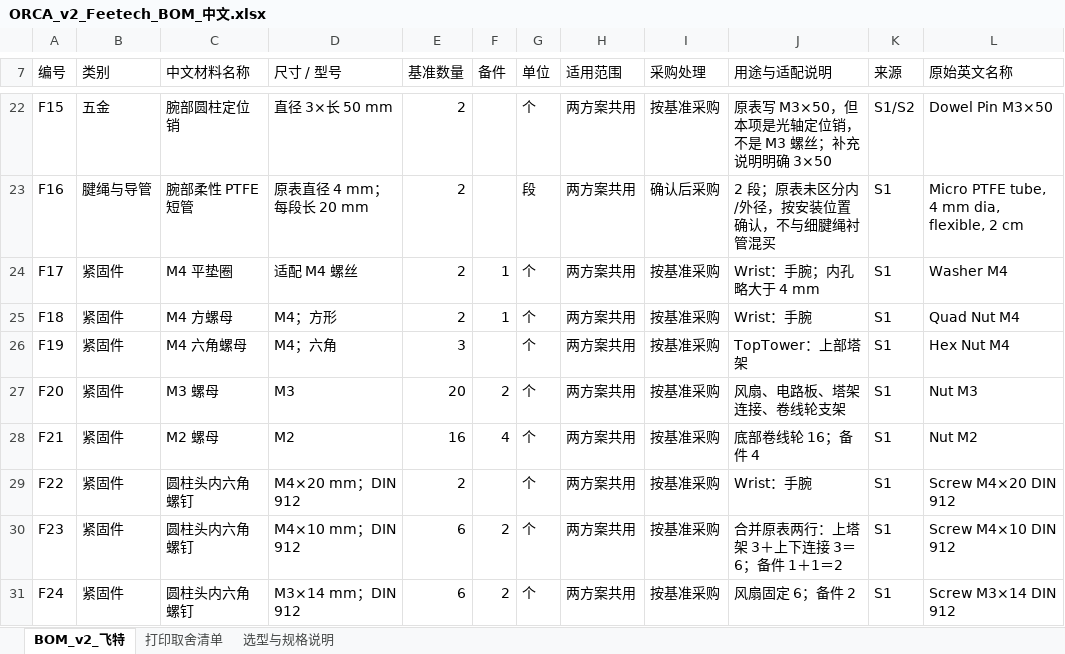
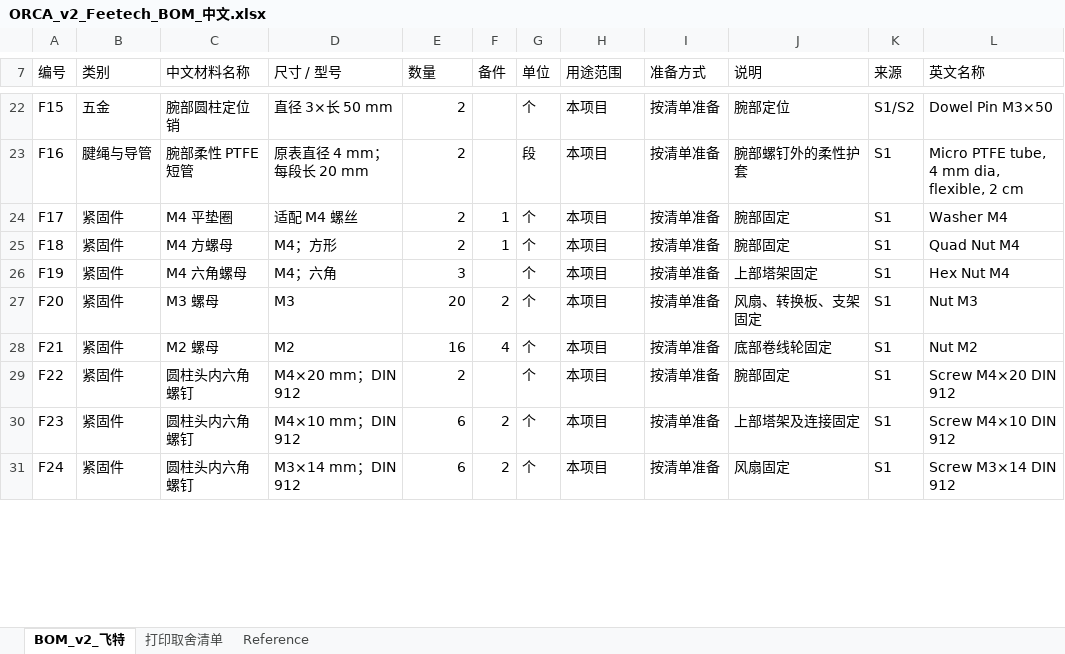
Before and after one commit to LinkisLethe/ORCA-Hand-v2-Project, an Excel workbook: hardware/bom/ORCA_v2_Feetech_BOM_中文.xlsx, sheet BOM_v2_飞特, drawn as a sheet; only a part is shown, gaps mark what is left out; values as stored, in another font and other column widths than the file's, no cell formats; table styles not drawn; the diff covers the shown part only; the diff names each change by its address in the sheet, - before the commit and + after, or states it on an @@ line.

```diff
--- a/hardware/bom/ORCA_v2_Feetech_BOM_中文.xlsx (sheet BOM_v2_飞特)
+++ b/hardware/bom/ORCA_v2_Feetech_BOM_中文.xlsx (sheet BOM_v2_飞特)
-sheet tab: 选型与规格说明
+sheet tab: Reference
-E7: 基准数量
+E7: 数量
-H7: 适用范围
+H7: 用途范围
-I7: 采购处理
+I7: 准备方式
-J7: 用途与适配说明
+J7: 说明
-L7: 原始英文名称
+L7: 英文名称
-H22:H31 (用途范围): 两方案共用
+H22:H31 (用途范围): 本项目
-I22 (准备方式): 按基准采购
+I22 (准备方式): 按清单准备
-J22 (说明): 原表写 M3×50，但本项是光轴定位销，不是 M3 螺丝；补充说明明确 3×50
+J22 (说明): 腕部定位
-I23 (准备方式): 确认后采购
+I23 (准备方式): 按清单准备
-J23 (说明): 2 段；原表未区分内/外径，按安装位置确认，不与细腱绳衬管混买
+J23 (说明): 腕部螺钉外的柔性护套
-I24:I31 (准备方式): 按基准采购
+I24:I31 (准备方式): 按清单准备
-J24 (说明): Wrist：手腕；内孔略大于 4 mm
+J24 (说明): 腕部固定
-J25 (说明): Wrist：手腕
+J25 (说明): 腕部固定
-J26 (说明): TopTower：上部塔架
+J26 (说明): 上部塔架固定
-J27 (说明): 风扇、电路板、塔架连接、卷线轮支架
+J27 (说明): 风扇、转换板、支架固定
-J28 (说明): 底部卷线轮 16；备件 4
+J28 (说明): 底部卷线轮固定
-J29 (说明): Wrist：手腕
+J29 (说明): 腕部固定
-J30 (说明): 合并原表两行：上塔架 3＋上下连接 3＝6；备件 1＋1＝2
+J30 (说明): 上部塔架及连接固定
-J31 (说明): 风扇固定 6；备件 2
+J31 (说明): 风扇固定
```
Also changed, not shown: 6 removed rows and 130 edited cells elsewhere in this sheet, sheet 打印取舍清单, sheet Reference, cell formats, 9 other files.
